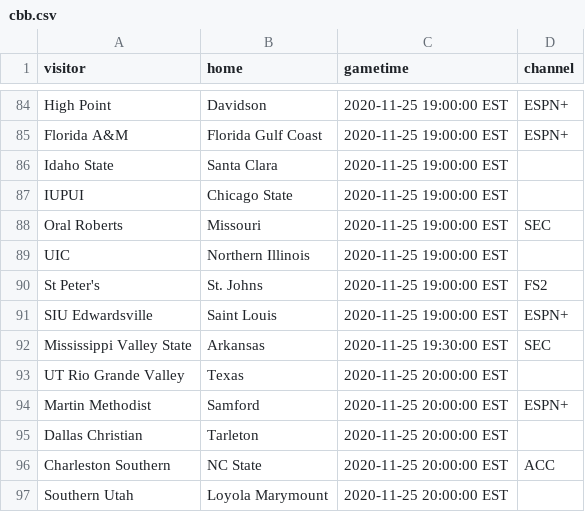
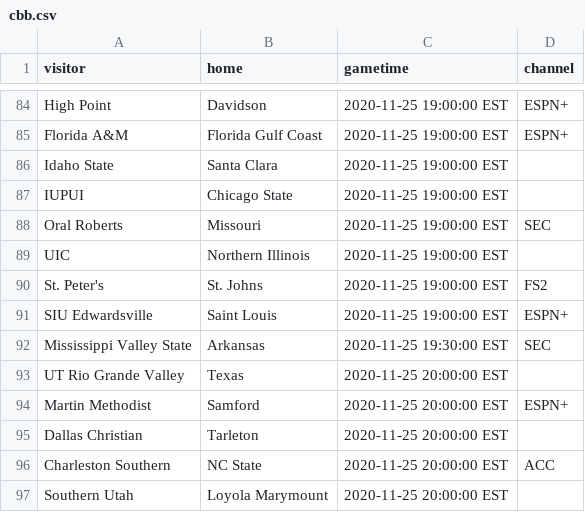
Before and after one commit to markmohr15/shark-api, a CSV file: config/cbb.csv, drawn as a sheet; only a part is shown, gaps mark what is left out.

```diff
--- a/config/cbb.csv
+++ b/config/cbb.csv
@@ -89,3 +89,3 @@ Oral Roberts,Missouri,2020-11-25 19:00:00 EST,SEC,
 UIC,Northern Illinois,2020-11-25 19:00:00 EST,,
-St Peter's,St. Johns,2020-11-25 19:00:00 EST,FS2,
+St. Peter's,St. Johns,2020-11-25 19:00:00 EST,FS2,
 SIU Edwardsville,Saint Louis,2020-11-25 19:00:00 EST,ESPN+,
```
Also changed, not shown: 2 other files.
